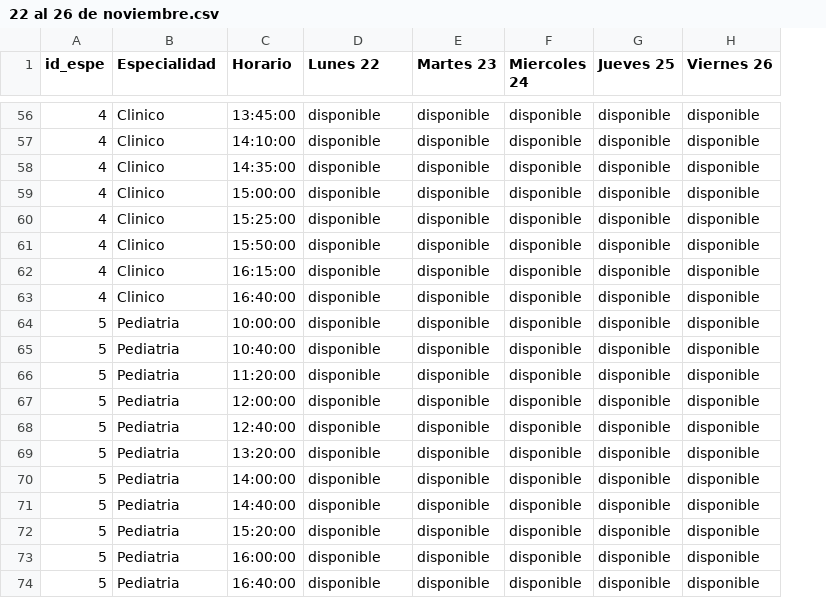
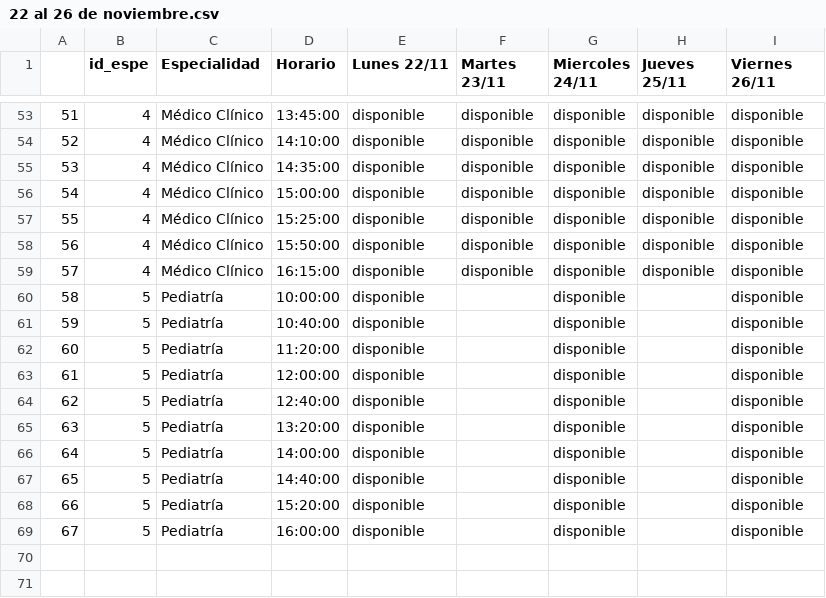
Before and after one commit to ramaffei/IEFI-ISPC-Programacion-I, a CSV file: Ceci_prueba/22 al 26 de noviembre.csv, drawn as a sheet; only a part is shown, gaps mark what is left out; removed rows and columns are numbered as before the commit, all else as after; the diff covers the shown part only; the diff names each change by its address in the sheet, - before the commit and + after, or states it on an @@ line.

```diff
--- a/Ceci_prueba/22 al 26 de noviembre.csv
+++ b/Ceci_prueba/22 al 26 de noviembre.csv
+column A, rows 53-69: 51 | 52 | 53 | 54 | 55 | 56 | 57 | 58 | 59 | 60 | 61 | 62 | 63 | 64 | 65 | 66 | 67
-E1: Lunes 22
+E1: Lunes 22/11
-F1: Martes 23
+F1: Martes 23/11
-G1: Miercoles 24
+G1: Miercoles 24/11
-H1: Jueves 25
+H1: Jueves 25/11
-I1: Viernes 26
+I1: Viernes 26/11
-C53:C59 (Especialidad): Clinico
+C53:C59 (Especialidad): Médico Clínico
-row 63: 4 | Clinico | 16:40:00 | disponible | disponible | disponible | disponible | disponible
-C60:C69 (Especialidad): Pediatria
+C60:C69 (Especialidad): Pediatría
-F60:F69 (Martes 23/11): disponible
+F60:F69 (Martes 23/11): (empty)
-H60:H69 (Jueves 25/11): disponible
+H60:H69 (Jueves 25/11): (empty)
-row 74: 5 | Pediatria | 16:40:00 | disponible | disponible | disponible | disponible | disponible
```
Also changed, not shown: 3 removed rows and 51 edited cells elsewhere in this file, 2 other files.
